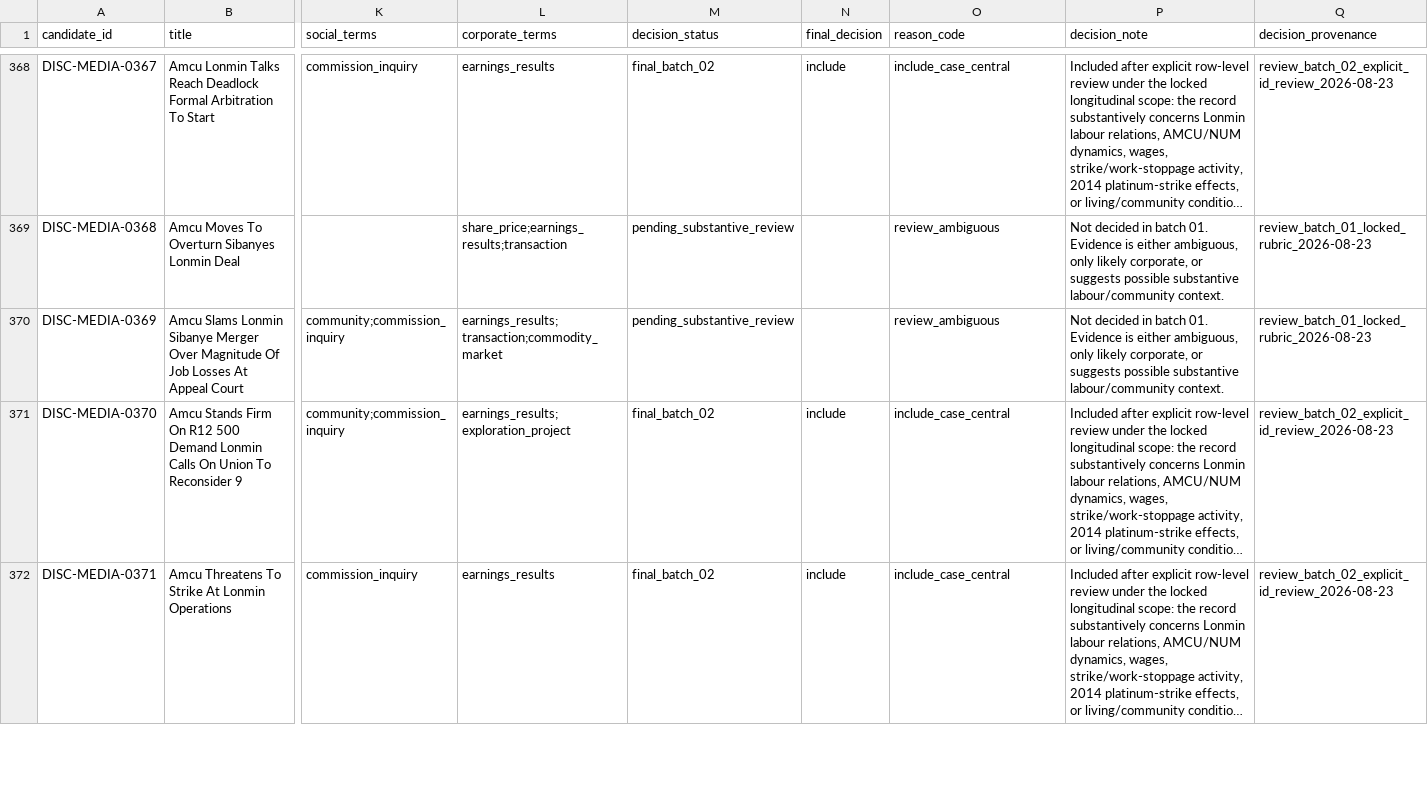
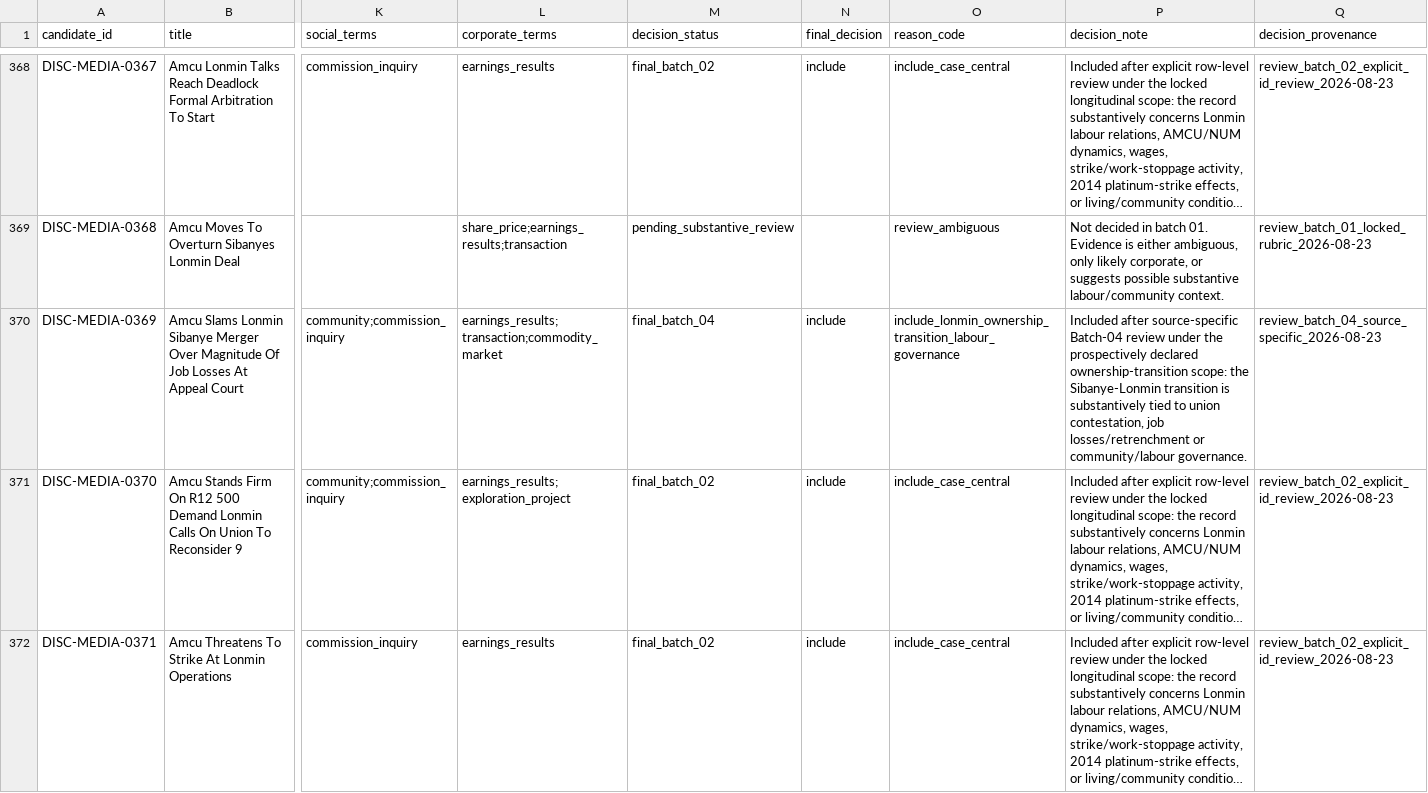
Before and after one commit to Martin-do/scipra-ai-mcdm-mineral-policy-africa, a CSV file: data/reconstruction/media_substantive_decision_ledger.csv, drawn as a sheet; only a part is shown, gaps mark what is left out; long unchanged cells end in …; the diff covers the shown part only; the diff names each change by its address in the sheet, - before the commit and + after, or states it on an @@ line.

```diff
--- a/data/reconstruction/media_substantive_decision_ledger.csv
+++ b/data/reconstruction/media_substantive_decision_ledger.csv
-M370 (decision_status): pending_substantive_review
+M370 (decision_status): final_batch_04
-N370 (final_decision): (empty)
+N370 (final_decision): include
-O370 (reason_code): review_ambiguous
+O370 (reason_code): include_lonmin_ownership_transition_labour_governance
-P370 (decision_note): Not decided in batch 01. Evidence is either ambiguous, only likely corporate, or suggests possible substantive labour/community context.
+P370 (decision_note): Included after source-specific Batch-04 review under the prospectively declared ownership-transition scope: the Sibanye-Lonmin transition is substantively tied to union contestation, job losses/retrenchment or community/labour governance.
-Q370 (decision_provenance): review_batch_01_locked_rubric_2026-08-23
+Q370 (decision_provenance): review_batch_04_source_specific_2026-08-23
```
Also changed, not shown: 125 edited cells elsewhere in this file, 3 other files.
